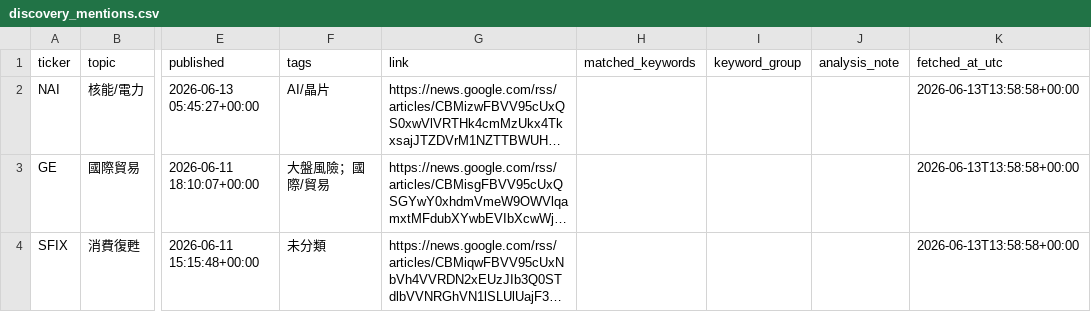
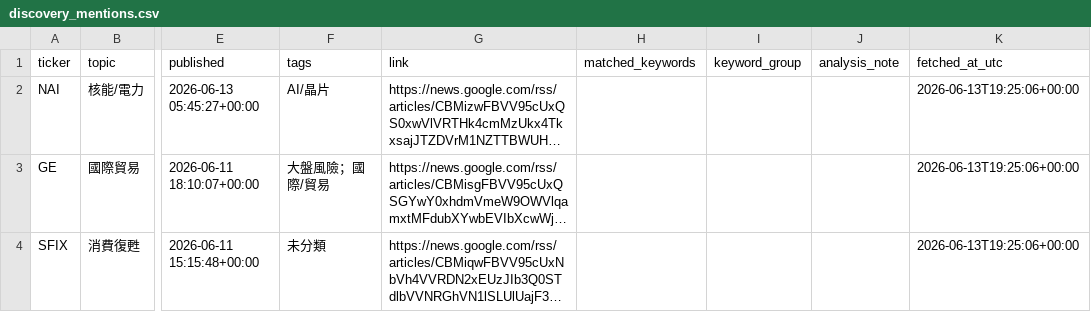
Before and after one commit to eric07079207-star/tech-market-monitor, a CSV file: data/觀察版資料/05_潛力股探索/discovery_mentions.csv, drawn as a sheet; only a part is shown, gaps mark what is left out; long unchanged cells end in …; the diff covers the shown part only; the diff names each change by its address in the sheet, - before the commit and + after, or states it on an @@ line.

```diff
--- a/data/觀察版資料/05_潛力股探索/discovery_mentions.csv
+++ b/data/觀察版資料/05_潛力股探索/discovery_mentions.csv
-K2:K4 (fetched_at_utc): 2026-06-13T13:58:58+00:00
+K2:K4 (fetched_at_utc): 2026-06-13T19:25:06+00:00
```
Also changed, not shown: 3 added rows, 1 removed row and 5 edited cells elsewhere in this file, data/觀察版資料/06_候選股追蹤/discovery_candidates.csv, data/觀察版資料/06_候選股追蹤/discovery_history.csv, 55 other files.
